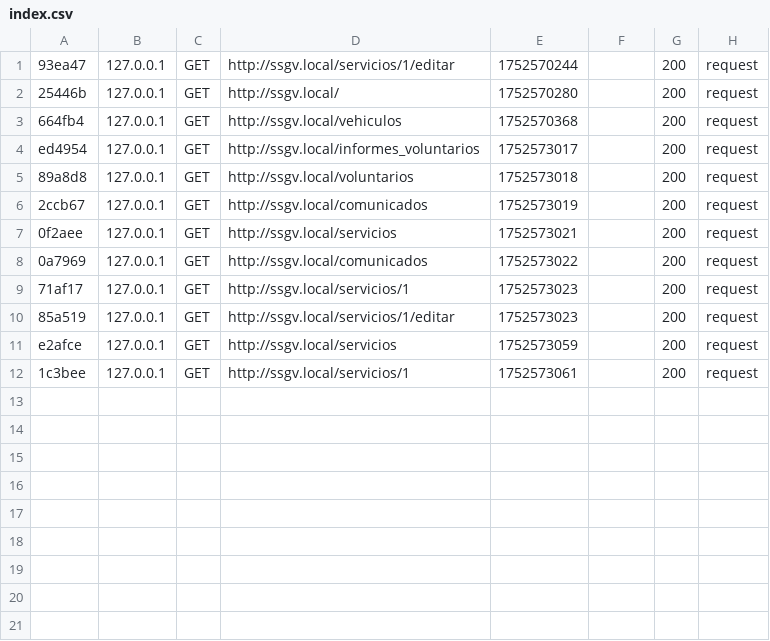
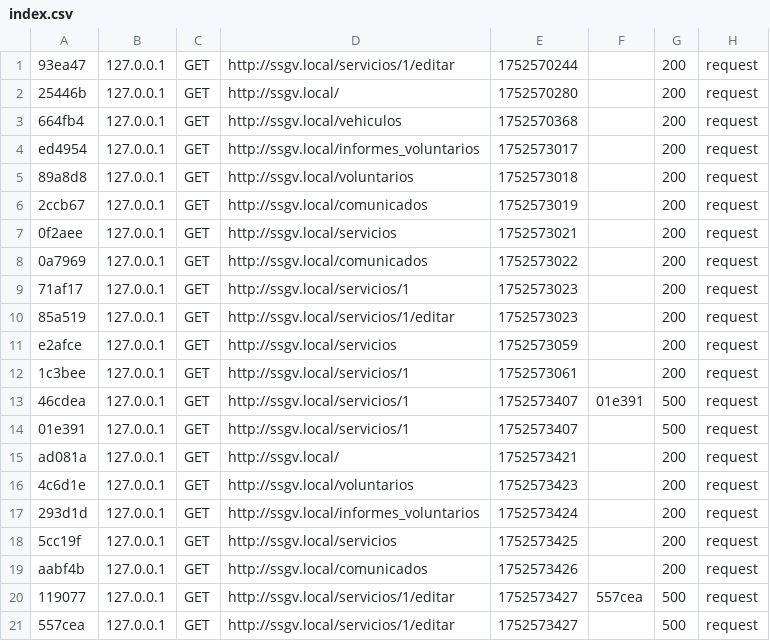
Before and after one commit to Carlos-casal/ssgv, a CSV file: var/cache/dev/profiler/index.csv, drawn as a sheet; the diff names each change by its address in the sheet, - before the commit and + after, or states it on an @@ line.

```diff
--- a/var/cache/dev/profiler/index.csv
+++ b/var/cache/dev/profiler/index.csv
+row 13: 46cdea | 127.0.0.1 | GET | http://ssgv.local/servicios/1 | 1752573407 | 01e391 | 500 | request
+row 14: 01e391 | 127.0.0.1 | GET | http://ssgv.local/servicios/1 | 1752573407 |  | 500 | request
+row 15: ad081a | 127.0.0.1 | GET | http://ssgv.local/ | 1752573421 |  | 200 | request
+row 16: 4c6d1e | 127.0.0.1 | GET | http://ssgv.local/voluntarios | 1752573423 |  | 200 | request
+row 17: 293d1d | 127.0.0.1 | GET | http://ssgv.local/informes_voluntarios | 1752573424 |  | 200 | request
+row 18: 5cc19f | 127.0.0.1 | GET | http://ssgv.local/servicios | 1752573425 |  | 200 | request
+row 19: aabf4b | 127.0.0.1 | GET | http://ssgv.local/comunicados | 1752573426 |  | 200 | request
+row 20: 119077 | 127.0.0.1 | GET | http://ssgv.local/servicios/1/editar | 1752573427 | 557cea | 500 | request
+row 21: 557cea | 127.0.0.1 | GET | http://ssgv.local/servicios/1/editar | 1752573427 |  | 500 | request
```
Also changed, not shown: 15 other files.
